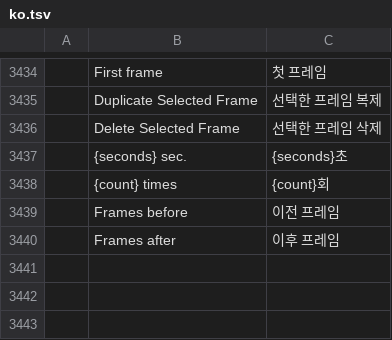
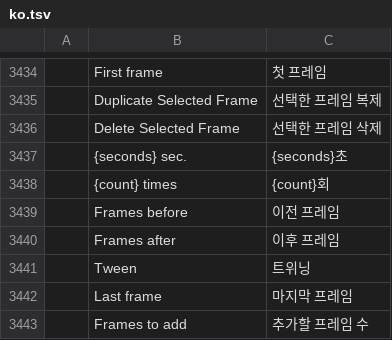
Before and after one commit to readtedium/photocraft, a TSV file: crates/ui-egui/src/i18n/ko.tsv, drawn as a sheet; only a part is shown, gaps mark what is left out; the diff names each change by its address in the sheet, - before the commit and + after, or states it on an @@ line.

```diff
--- a/crates/ui-egui/src/i18n/ko.tsv
+++ b/crates/ui-egui/src/i18n/ko.tsv
+row 3441:  | Tween | 트위닝
+row 3442:  | Last frame | 마지막 프레임
+row 3443:  | Frames to add | 추가할 프레임 수
```
Also changed, not shown: crates/ui-egui/src/i18n/de.tsv, crates/ui-egui/src/i18n/es.tsv, 26 other files.
